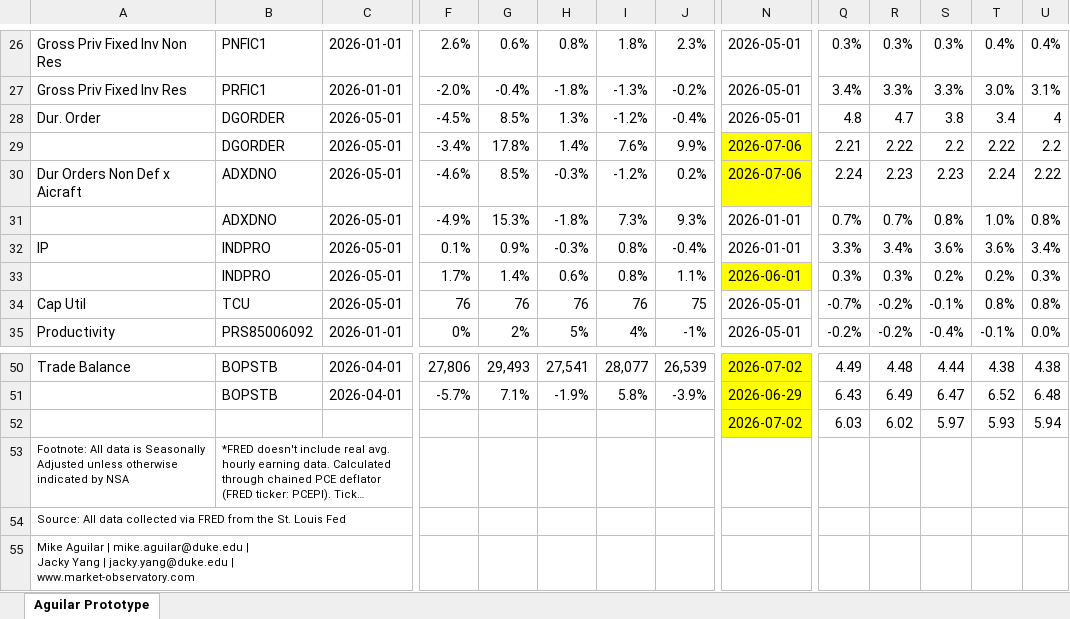
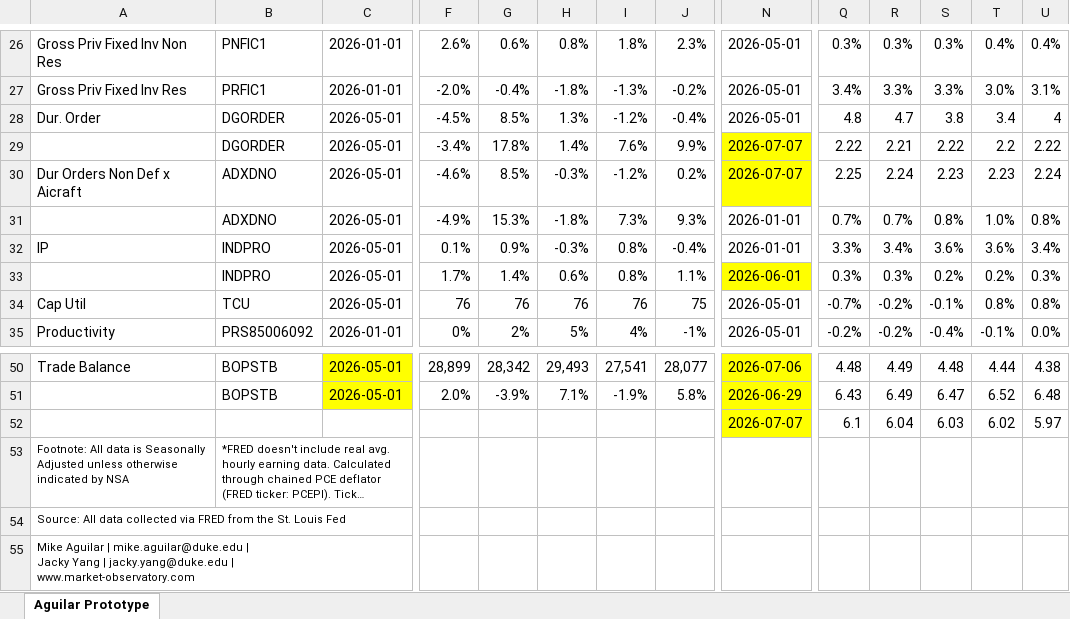
Before and after one commit to BlueMarginalist/MacroDashBoard, an Excel workbook: MacroDashboard Versions/Economic Dashboard V1-Template-UPDATE.xlsx, sheet Aguilar Prototype, drawn as a sheet; only a part is shown, gaps mark what is left out; long unchanged cells end in …; values as stored, in another font and other column widths than the file's, no borders; removed rows and columns are numbered as before the commit, all else as after; rows hold the shown columns only; the diff covers the shown part only; the diff names each change by its address in the sheet, - before the commit and + after, or states it on an @@ line.

```diff
--- a/MacroDashboard Versions/Economic Dashboard V1-Template-UPDATE.xlsx (sheet Aguilar Prototype)
+++ b/MacroDashboard Versions/Economic Dashboard V1-Template-UPDATE.xlsx (sheet Aguilar Prototype)
-N29:N30: 2026-07-06
+N29:N30: 2026-07-07
-Q29: 2.21
+Q29: 2.22
-R29: 2.22
+R29: 2.21
-S29: 2.2
+S29: 2.22
-T29: 2.22
+T29: 2.2
-U29: 2.2
+U29: 2.22
-Q30: 2.24
+Q30: 2.25
-R30: 2.23
+R30: 2.24
-T30: 2.24
+T30: 2.23
-U30: 2.22
+U30: 2.24
-C50:C51: 2026-04-01
+C50:C51: 2026-05-01
-C50:C51 fill: none
+C50:C51 fill: #FFFF00
-F50: 27,806
+F50: 28,899
-G50: 29,493
+G50: 28,342
-H50: 27,541
+H50: 29,493
-I50: 28,077
+I50: 27,541
-J50: 26,539
+J50: 28,077
-N50: 2026-07-02
+N50: 2026-07-06
-Q50: 4.49
+Q50: 4.48
-R50: 4.48
+R50: 4.49
-S50: 4.44
+S50: 4.48
-T50: 4.38
+T50: 4.44
-F51: -5.7%
+F51: 2.0%
-G51: 7.1%
+G51: -3.9%
-H51: -1.9%
+H51: 7.1%
-I51: 5.8%
+I51: -1.9%
-J51: -3.9%
+J51: 5.8%
-row 52:  |  |  |  |  |  |  |  | 2026-07-02 | 6.03 | 6.02 | 5.97 | 5.93 | 5.94
+row 52:  |  |  |  |  |  |  |  | 2026-07-07 | 6.1 | 6.04 | 6.03 | 6.02 | 5.97
```
Also changed, not shown: 1 added row, 1 removed row, 25 edited cells and cell formats elsewhere in this sheet, 9 other files.
